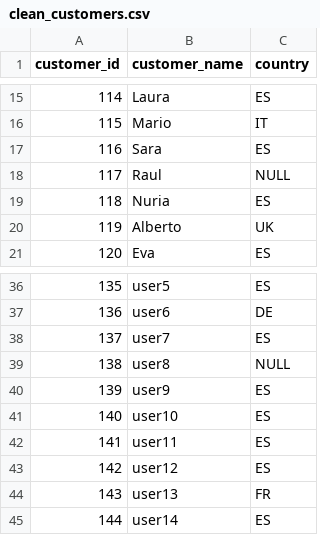
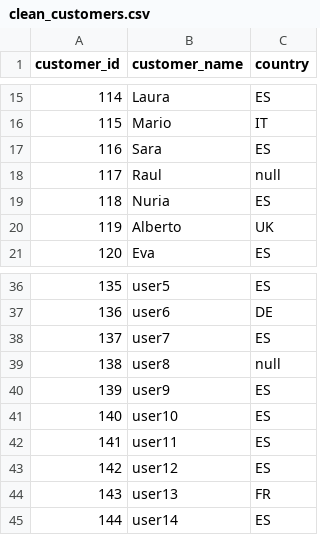
Before and after one commit to carol1234562/DATA-ACTIVITY, a CSV file: silver/clean_customers.csv, drawn as a sheet; only a part is shown, gaps mark what is left out.

```diff
--- a/silver/clean_customers.csv
+++ b/silver/clean_customers.csv
@@ -17,3 +17,3 @@ customer_id,customer_name,country
 116,Sara,ES
-117,Raul,NULL
+117,Raul,null
 118,Nuria,ES
@@ -38,3 +38,3 @@ customer_id,customer_name,country
 137,user7,ES
-138,user8,NULL
+138,user8,null
 139,user9,ES
```
Also changed, not shown: gold/sales_by_customer.csv, 2 other files.
